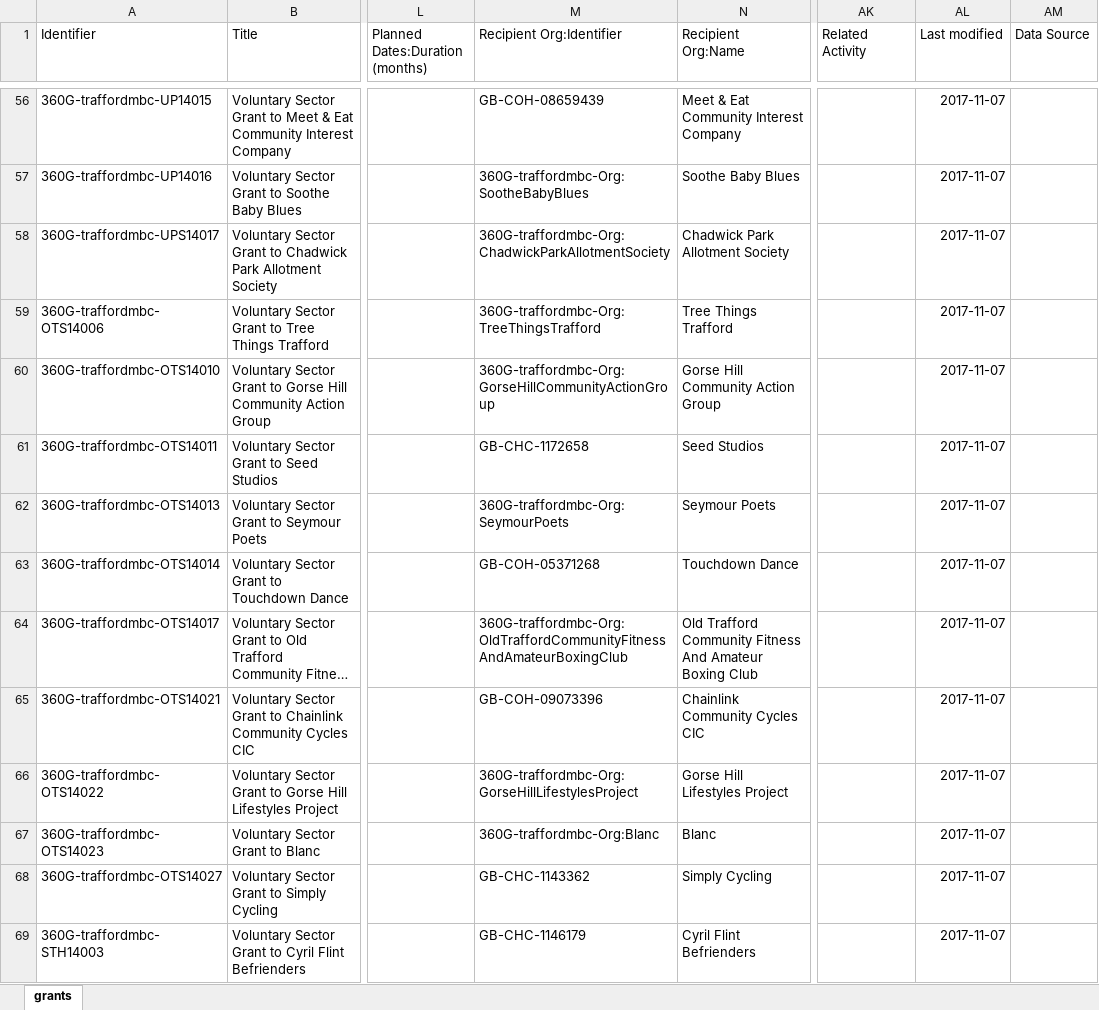
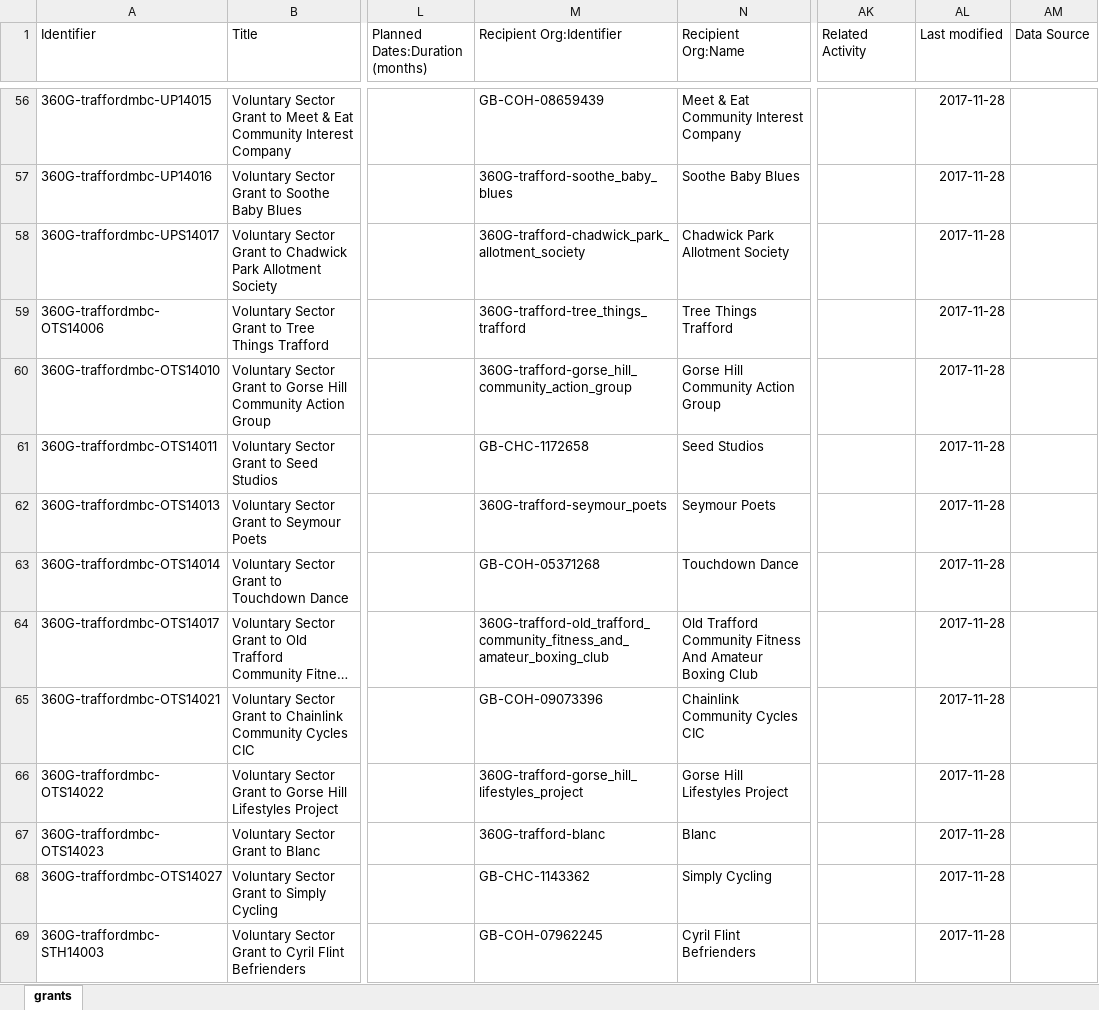
Before and after one commit to traffordDataLab/open_data, an Excel workbook: grants/trafford_council_voluntary_sector_grants_360_giving_format.xlsx, sheet grants, drawn as a sheet; only a part is shown, gaps mark what is left out; long unchanged cells end in …; values as stored, in another font and other column widths than the file's, no borders; the diff covers the shown part only; the diff names each change by its address in the sheet, - before the commit and + after, or states it on an @@ line.

Commit message:
Updated organisation ids prioritising company numbers over charity numbers where both are present and using a new prefix of 360G-trafford if neither number is available. The new prefix has been agreed to allow other funding organisations within Trafford to share ids, thus improving the data available on GrantNav.

```diff
--- a/grants/trafford_council_voluntary_sector_grants_360_giving_format.xlsx (sheet grants)
+++ b/grants/trafford_council_voluntary_sector_grants_360_giving_format.xlsx (sheet grants)
-AL56:AL69 (Last modified): 2017-11-07
+AL56:AL69 (Last modified): 2017-11-28
-M57 (Recipient Org:Identifier): 360G-traffordmbc-Org:SootheBabyBlues
+M57 (Recipient Org:Identifier): 360G-trafford-soothe_baby_blues
-M58 (Recipient Org:Identifier): 360G-traffordmbc-Org:ChadwickParkAllotmentSociety
+M58 (Recipient Org:Identifier): 360G-trafford-chadwick_park_allotment_society
-M59 (Recipient Org:Identifier): 360G-traffordmbc-Org:TreeThingsTrafford
+M59 (Recipient Org:Identifier): 360G-trafford-tree_things_trafford
-M60 (Recipient Org:Identifier): 360G-traffordmbc-Org:GorseHillCommunityActionGroup
+M60 (Recipient Org:Identifier): 360G-trafford-gorse_hill_community_action_group
-M62 (Recipient Org:Identifier): 360G-traffordmbc-Org:SeymourPoets
+M62 (Recipient Org:Identifier): 360G-trafford-seymour_poets
-M64 (Recipient Org:Identifier): 360G-traffordmbc-Org:OldTraffordCommunityFitnessAndAmateurBoxingClub
+M64 (Recipient Org:Identifier): 360G-trafford-old_trafford_community_fitness_and_amateur_boxing_club
-M66 (Recipient Org:Identifier): 360G-traffordmbc-Org:GorseHillLifestylesProject
+M66 (Recipient Org:Identifier): 360G-trafford-gorse_hill_lifestyles_project
-M67 (Recipient Org:Identifier): 360G-traffordmbc-Org:Blanc
+M67 (Recipient Org:Identifier): 360G-trafford-blanc
-M69 (Recipient Org:Identifier): GB-CHC-1146179
+M69 (Recipient Org:Identifier): GB-COH-07962245
```
Also changed, not shown: 178 edited cells elsewhere in this sheet, 2 other files.
